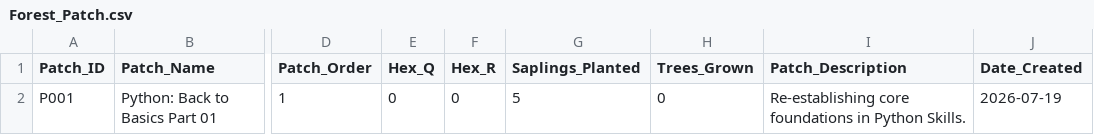
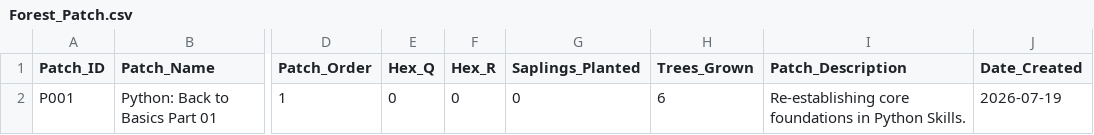
Before and after one commit to kbalbelda-mlai/MySkillForest, a CSV file: storage/Forest_Patch.csv, drawn as a sheet; only a part is shown, gaps mark what is left out; the diff names each change by its address in the sheet, - before the commit and + after, or states it on an @@ line.

```diff
--- a/storage/Forest_Patch.csv
+++ b/storage/Forest_Patch.csv
-G2 (Saplings_Planted): 5
+G2 (Saplings_Planted): 0
-H2 (Trees_Grown): 0
+H2 (Trees_Grown): 6
```
Also changed, not shown: storage/Trees.csv, 13 other files.
